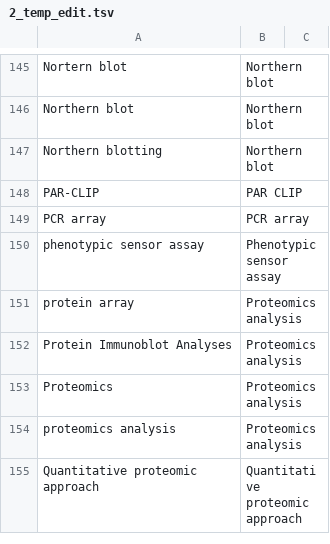
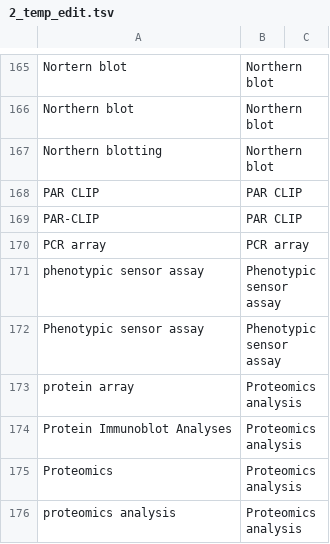
Before and after one commit to jricardo-um/mirtarbase-importing, a TSV file: 0_scripts/2_temp_edit.tsv, drawn as a sheet; only a part is shown, gaps mark what is left out; the shorter side is filled out with more unchanged rows; the diff covers the shown part only; the diff names each change by its address in the sheet, - before the commit and + after, or states it on an @@ line.

```diff
--- a/0_scripts/2_temp_edit.tsv
+++ b/0_scripts/2_temp_edit.tsv
+row 168: PAR CLIP | PAR CLIP
+row 172: Phenotypic sensor assay | Phenotypic sensor assay
```
Also changed, not shown: 86 added rows, 1 removed row, 1 moved row and 2 edited cells elsewhere in this file, 15 other files.
